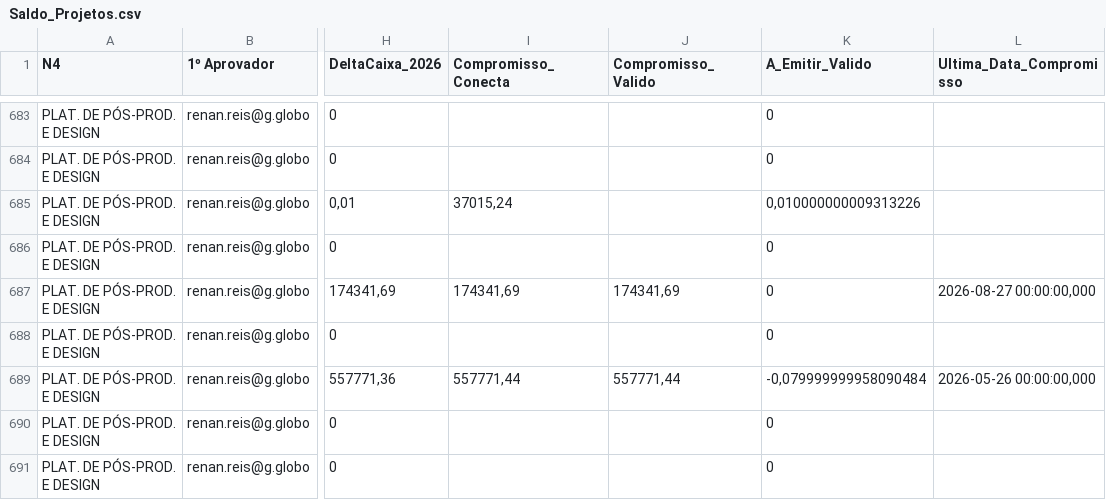
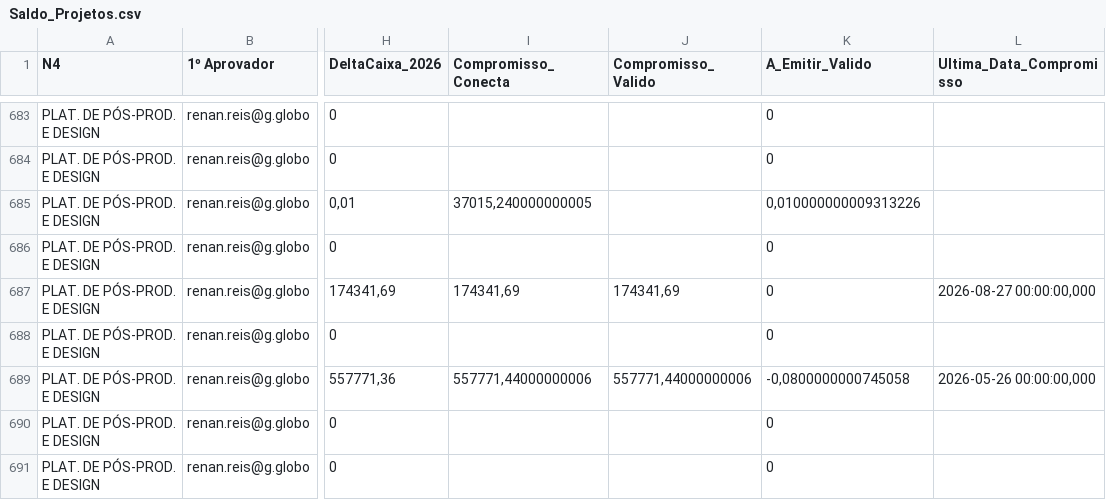
Before and after one commit to gabrielfraga-globo/capex-dashboard-react, a CSV file: public/data/Saldo_Projetos.csv, drawn as a sheet; only a part is shown, gaps mark what is left out; the diff covers the shown part only; the diff names each change by its address in the sheet, - before the commit and + after, or states it on an @@ line.

Commit message:
dados: atualização do BI em 19/10/2026 15:20 (BGQ3)
- orcamento.csv: 11064 linhas
- Realizado.csv: 1551 linhas
- Fluxo_Mensal.csv: 828 linhas
- Realizado_Detalhado.csv: 4493 linhas
- compromissos_detalhados.csv: 948 linhas
- Saldo_Projetos.csv: 776 linhas

```diff
--- a/public/data/Saldo_Projetos.csv
+++ b/public/data/Saldo_Projetos.csv
-I685 (Compromisso_Conecta): 37015,24
+I685 (Compromisso_Conecta): 37015,240000000005
-I689 (Compromisso_Conecta): 557771,44
+I689 (Compromisso_Conecta): 557771,44000000006
-J689 (Compromisso_Valido): 557771,44
+J689 (Compromisso_Valido): 557771,44000000006
-K689 (A_Emitir_Valido): -0,079999999958090484
+K689 (A_Emitir_Valido): -0,0800000000745058
```
Also changed, not shown: 122 edited cells elsewhere in this file, public/data/Fluxo_Mensal.csv, public/data/Realizado.csv, 5 other files.
